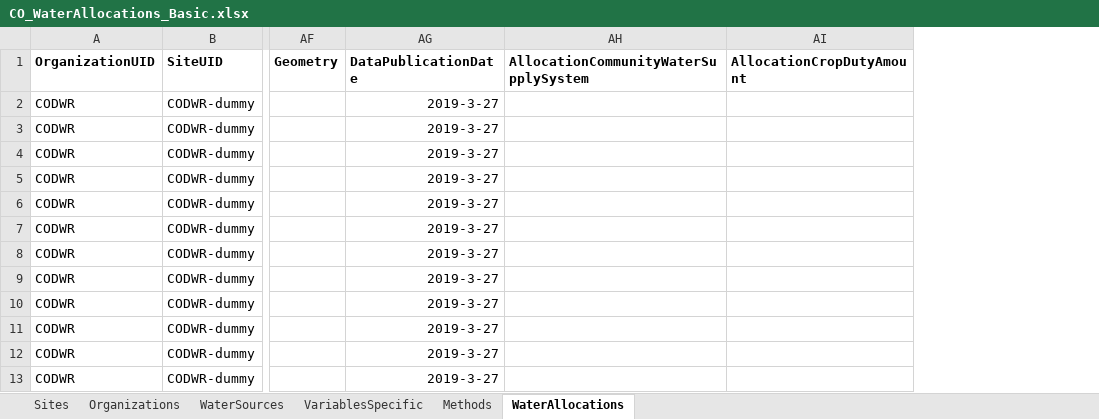
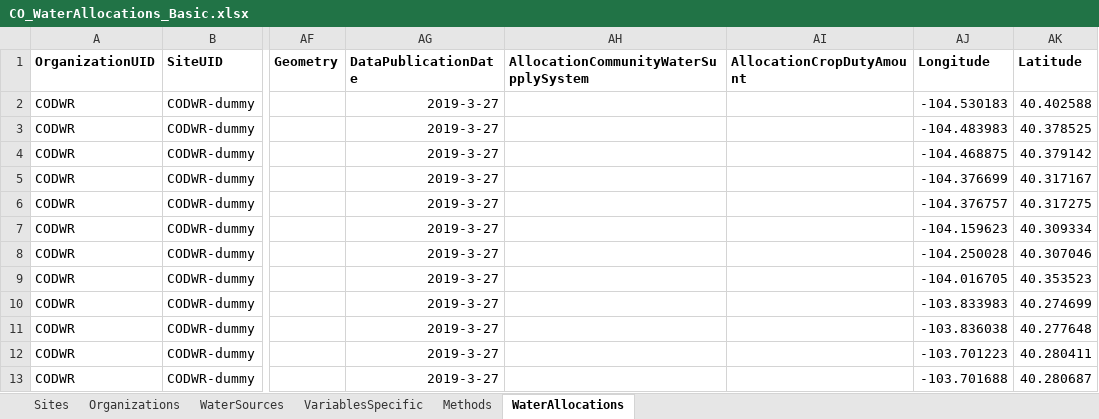
Before and after one commit to WSWCWaterDataExchange/WaDE2.0, an Excel workbook: Design_docs/DBPopulate/CO_WaterAllocations_Basic.xlsx, sheet WaterAllocations, drawn as a sheet; only a part is shown, gaps mark what is left out; values as stored, in another font and other column widths than the file's, no borders; the diff names each change by its address in the sheet, - before the commit and + after, or states it on an @@ line.

Commit message:
add lat/longs

```diff
--- a/Design_docs/DBPopulate/CO_WaterAllocations_Basic.xlsx (sheet WaterAllocations)
+++ b/Design_docs/DBPopulate/CO_WaterAllocations_Basic.xlsx (sheet WaterAllocations)
+column AJ (Longitude), rows 2-13: -104.530183 | -104.483983 | -104.468875 | -104.376699 | -104.376757 | -104.159623 | -104.250028 | -104.016705 | -103.833983 | -103.836038 | -103.701223 | -103.701688
+column AK (Latitude), rows 2-13: 40.402588 | 40.378525 | 40.379142 | 40.317167 | 40.317275 | 40.309334 | 40.307046 | 40.353523 | 40.274699 | 40.277648 | 40.280411 | 40.280687
```
